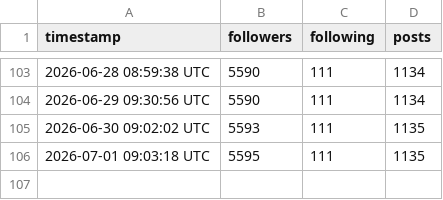
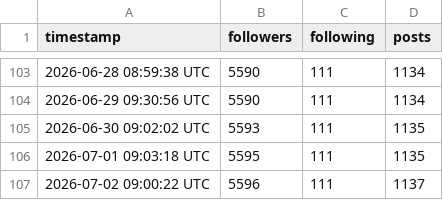
Before and after one commit to Center-for-Global-Development/bluesky-stats, a CSV file: data/followers.csv, drawn as a sheet; only a part is shown, gaps mark what is left out; the diff names each change by its address in the sheet, - before the commit and + after, or states it on an @@ line.

```diff
--- a/data/followers.csv
+++ b/data/followers.csv
+row 107: 2026-07-02 09:00:22 UTC | 5596 | 111 | 1137
```
